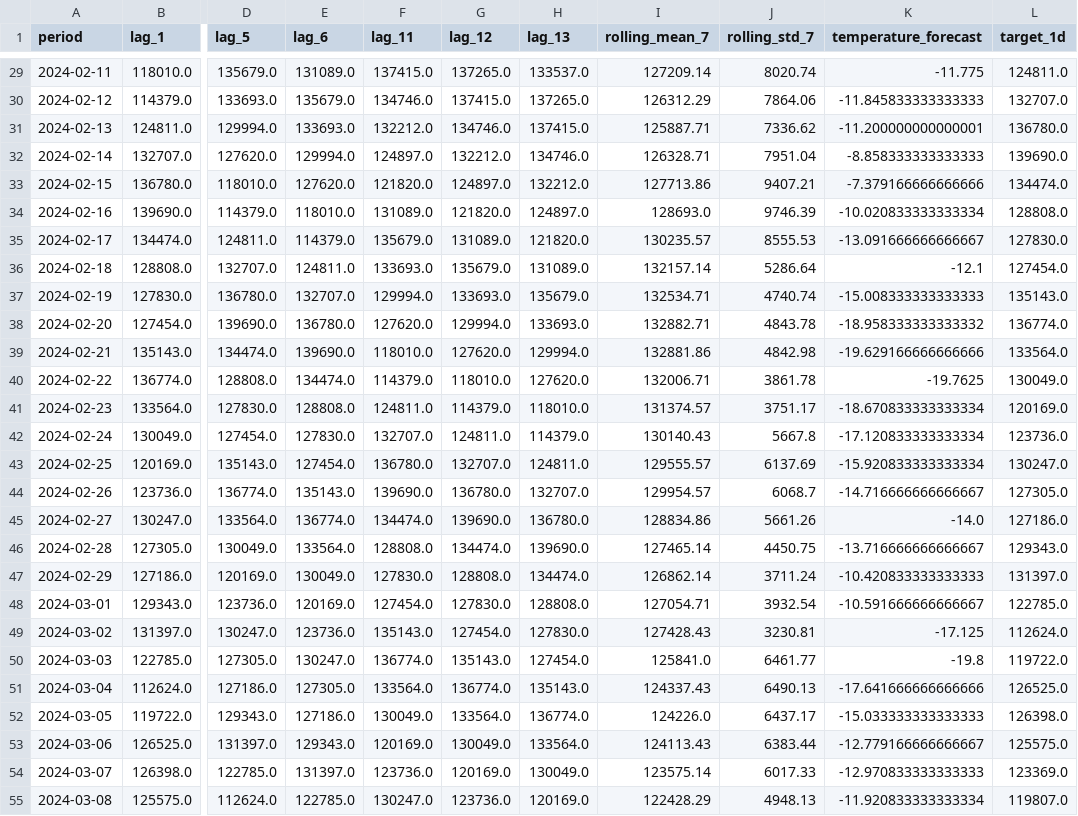
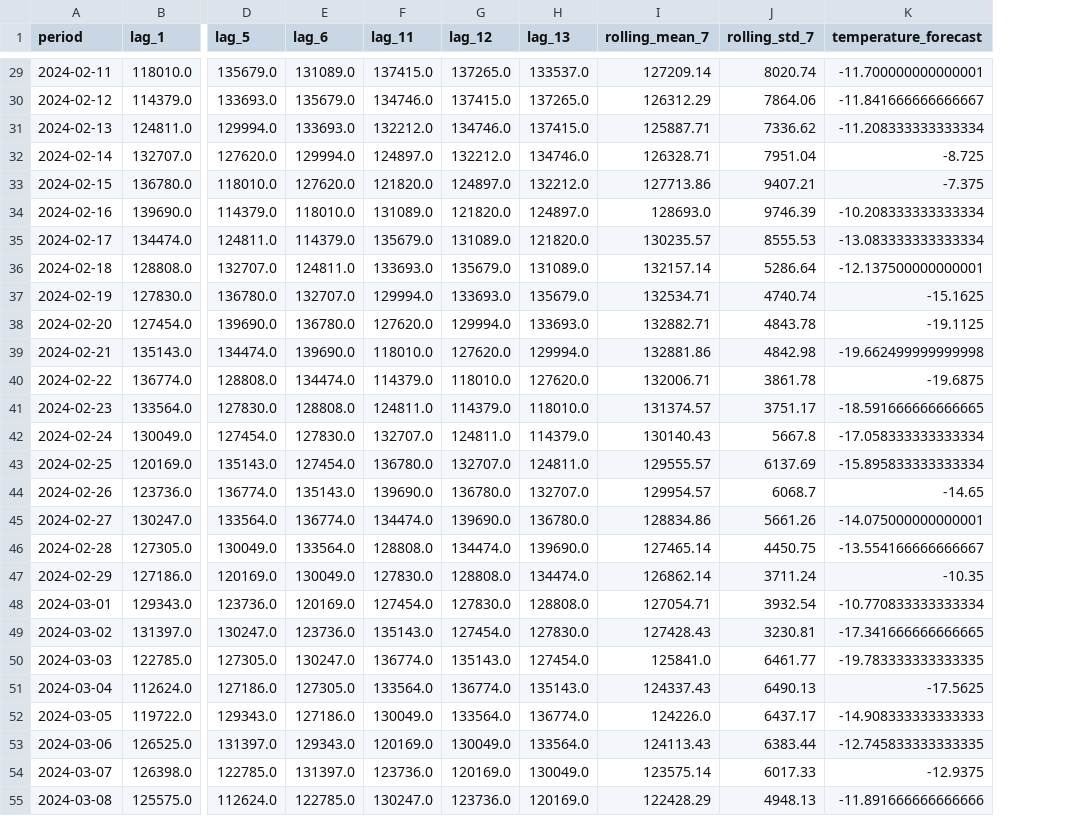
Before and after one commit to LinkedInLearning/real-time-data-forecasting-with-ai-and-python-4565024, a CSV file: batch/feature_store/features_v3.csv, drawn as a sheet; only a part is shown, gaps mark what is left out; removed rows and columns are numbered as before the commit, all else as after; the diff covers the shown part only; the diff names each change by its address in the sheet, - before the commit and + after, or states it on an @@ line.

```diff
--- a/batch/feature_store/features_v3.csv
+++ b/batch/feature_store/features_v3.csv
-column L (target_1d), rows 29-55: 124811.0 | 132707.0 | 136780.0 | 139690.0 | 134474.0 | 128808.0 | 127830.0 | 127454.0 | 135143.0 | 136774.0 | 133564.0 | 130049.0 | 120169.0 | 123736.0 | 130247.0 | 127305.0 | 127186.0 | 129343.0 | 131397.0 | 122785.0 | 112624.0 | 119722.0 | 126525.0 | 126398.0 | 125575.0 | 123369.0 | 119807.0
-K29 (temperature_forecast): -11.775
+K29 (temperature_forecast): -11.700000000000001
-K30 (temperature_forecast): -11.845833333333333
+K30 (temperature_forecast): -11.841666666666667
-K31 (temperature_forecast): -11.200000000000001
+K31 (temperature_forecast): -11.208333333333334
-K32 (temperature_forecast): -8.858333333333333
+K32 (temperature_forecast): -8.725
-K33 (temperature_forecast): -7.379166666666666
+K33 (temperature_forecast): -7.375
-K34 (temperature_forecast): -10.020833333333334
+K34 (temperature_forecast): -10.208333333333334
-K35 (temperature_forecast): -13.091666666666667
+K35 (temperature_forecast): -13.083333333333334
-K36 (temperature_forecast): -12.1
+K36 (temperature_forecast): -12.137500000000001
-K37 (temperature_forecast): -15.008333333333333
+K37 (temperature_forecast): -15.1625
-K38 (temperature_forecast): -18.958333333333332
+K38 (temperature_forecast): -19.1125
-K39 (temperature_forecast): -19.629166666666666
+K39 (temperature_forecast): -19.662499999999998
-K40 (temperature_forecast): -19.7625
+K40 (temperature_forecast): -19.6875
-K41 (temperature_forecast): -18.670833333333334
+K41 (temperature_forecast): -18.591666666666665
-K42 (temperature_forecast): -17.120833333333334
+K42 (temperature_forecast): -17.058333333333334
-K43 (temperature_forecast): -15.920833333333334
+K43 (temperature_forecast): -15.895833333333334
-K44 (temperature_forecast): -14.716666666666667
+K44 (temperature_forecast): -14.65
-K45 (temperature_forecast): -14.0
+K45 (temperature_forecast): -14.075000000000001
-K46 (temperature_forecast): -13.716666666666667
+K46 (temperature_forecast): -13.554166666666667
-K47 (temperature_forecast): -10.420833333333333
+K47 (temperature_forecast): -10.35
-K48 (temperature_forecast): -10.591666666666667
+K48 (temperature_forecast): -10.770833333333334
-K49 (temperature_forecast): -17.125
+K49 (temperature_forecast): -17.341666666666665
-K50 (temperature_forecast): -19.8
+K50 (temperature_forecast): -19.783333333333335
-K51 (temperature_forecast): -17.641666666666666
+K51 (temperature_forecast): -17.5625
-K52 (temperature_forecast): -15.033333333333333
+K52 (temperature_forecast): -14.908333333333333
-K53 (temperature_forecast): -12.779166666666667
+K53 (temperature_forecast): -12.745833333333335
-K54 (temperature_forecast): -12.970833333333333
+K54 (temperature_forecast): -12.9375
-K55 (temperature_forecast): -11.920833333333334
+K55 (temperature_forecast): -11.891666666666666
```
Also changed, not shown: 1 added row and 50 edited cells elsewhere in this file, 3 other files.
